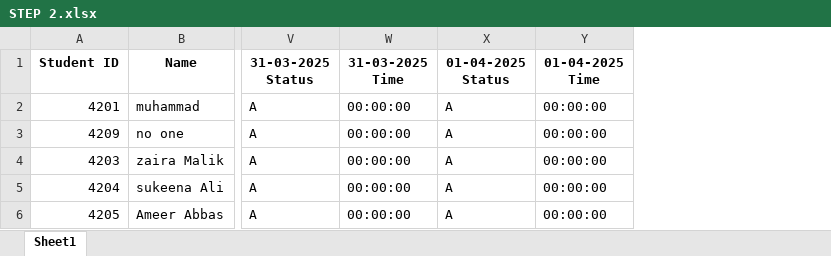
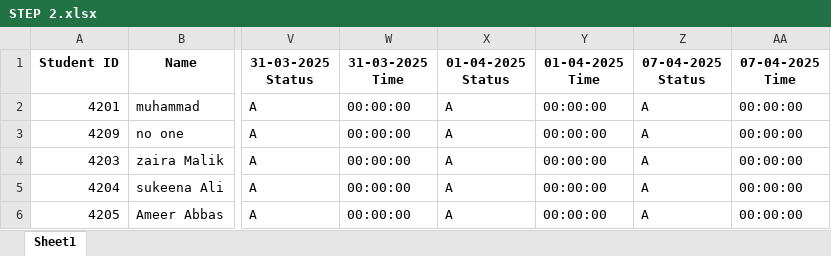
Before and after one commit to Abuzar-Hassan12/Fcae-detection-and-Mark-Attendance, an Excel workbook: stud_data/STEP 2.xlsx, sheet Sheet1, drawn as a sheet; only a part is shown, gaps mark what is left out; values as stored, in another font and other column widths than the file's, no borders; the diff names each change by its address in the sheet, - before the commit and + after, or states it on an @@ line.

```diff
--- a/stud_data/STEP 2.xlsx (sheet Sheet1)
+++ b/stud_data/STEP 2.xlsx (sheet Sheet1)
+column Z (07-04-2025 Status), rows 2-6: all A
+column AA (07-04-2025 Time), rows 2-6: all 00:00:00
```
Also changed, not shown: stud_data/FY1.xlsx, stud_data/STEP 3.xlsx.
